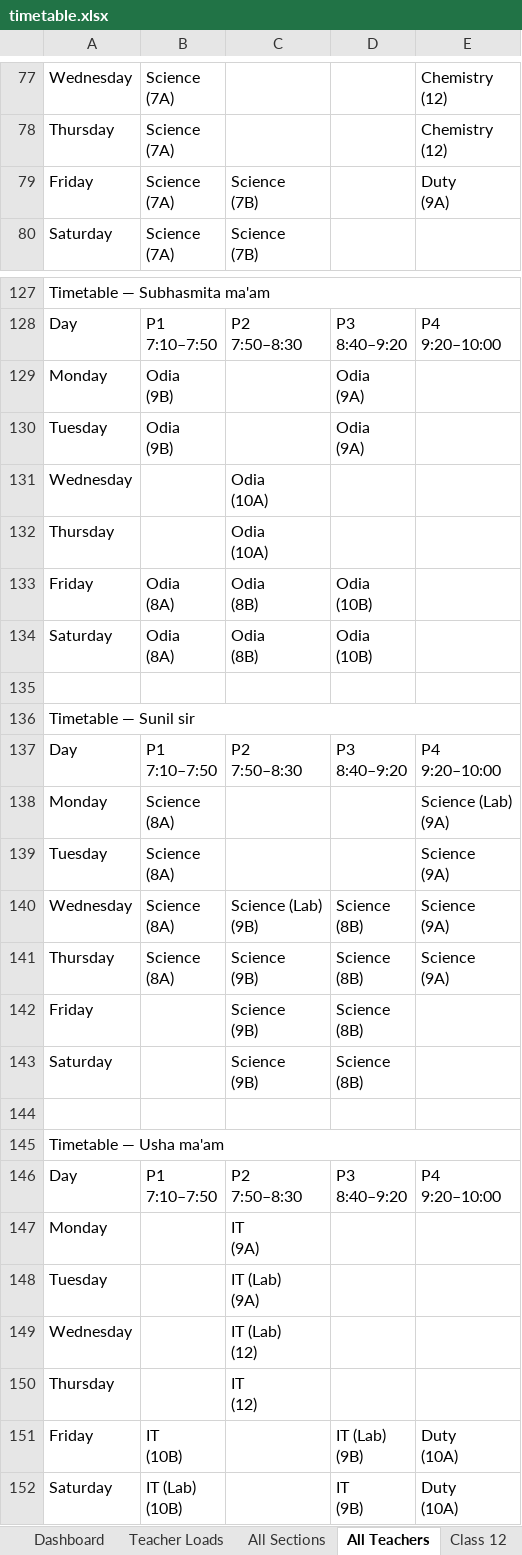
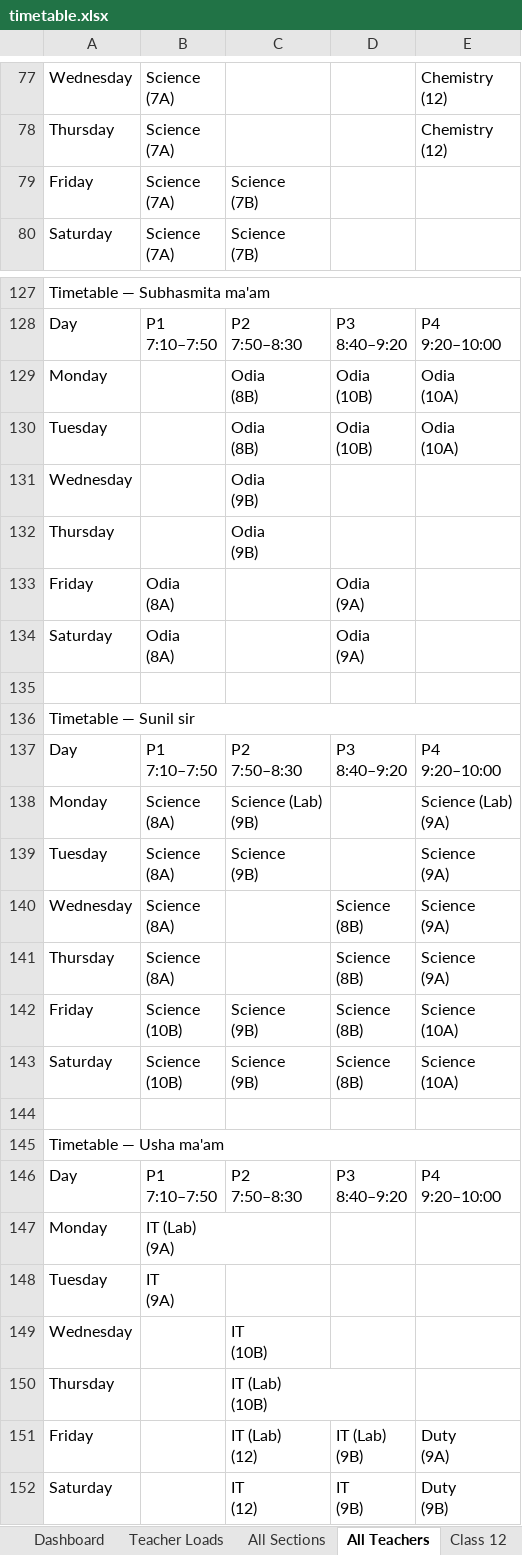
Before and after one commit to jangyabhr/school_timetable, an Excel workbook: timetable.xlsx, sheet All Teachers, drawn as a sheet; only a part is shown, gaps mark what is left out; values as stored, in another font and other column widths than the file's, no cell formats; removed rows and columns are numbered as before the commit, all else as after; ↵ is a line break in a cell; the diff covers the shown part only; the diff names each change by its address in the sheet, - before the commit and + after, or states it on an @@ line.

```diff
--- a/timetable.xlsx (sheet All Teachers)
+++ b/timetable.xlsx (sheet All Teachers)
-E79: Duty ↵ (9A)
+E79: (empty)
-row 129: Monday | Odia ↵ (9B) |  | Odia ↵ (9A)
-row 130: Tuesday | Odia ↵ (9B) |  | Odia ↵ (9A)
+row 129: Monday |  | Odia ↵ (8B) | Odia ↵ (10B) | Odia ↵ (10A)
+row 130: Tuesday |  | Odia ↵ (8B) | Odia ↵ (10B) | Odia ↵ (10A)
-C131:C132: Odia ↵ (10A)
+C131:C132: Odia ↵ (9B)
-C133:C134: Odia ↵ (8B)
+C133:C134: (empty)
-D133:D134: Odia ↵ (10B)
+D133:D134: Odia ↵ (9A)
-C138: (empty)
+C138: Science (Lab) ↵ (9B)
-C139: (empty)
+C139: Science ↵ (9B)
-C140: Science (Lab) ↵ (9B)
+C140: (empty)
-C141: Science ↵ (9B)
+C141: (empty)
-B142:B143: (empty)
+B142:B143: Science ↵ (10B)
-E142:E143: (empty)
+E142:E143: Science ↵ (10A)
-B147: (empty)
+B147: IT (Lab) ↵ (9A)
-C147: IT ↵ (9A)
+C147: (empty)
-B148: (empty)
+B148: IT ↵ (9A)
-C148: IT (Lab) ↵ (9A)
+C148: (empty)
-C149: IT (Lab) ↵ (12)
+C149: IT ↵ (10B)
-C150: IT ↵ (12)
+C150: IT (Lab) ↵ (10B)
-B151: IT ↵ (10B)
+B151: (empty)
-C151: (empty)
+C151: IT (Lab) ↵ (12)
-E151: Duty ↵ (10A)
+E151: Duty ↵ (9A)
-B152: IT (Lab) ↵ (10B)
+B152: (empty)
-C152: (empty)
+C152: IT ↵ (12)
-E152: Duty ↵ (10A)
+E152: Duty ↵ (9B)
```
Also changed, not shown: 1 added row, 1 removed row and 77 edited cells elsewhere in this sheet, sheet All Sections, sheet Teacher Loads, sheet Class 10A, sheet Snigdha ma'am, sheet Sidharth ma'am, sheet Subhasmita ma'am, 18 more sheets, cell formats, 6 other files.
